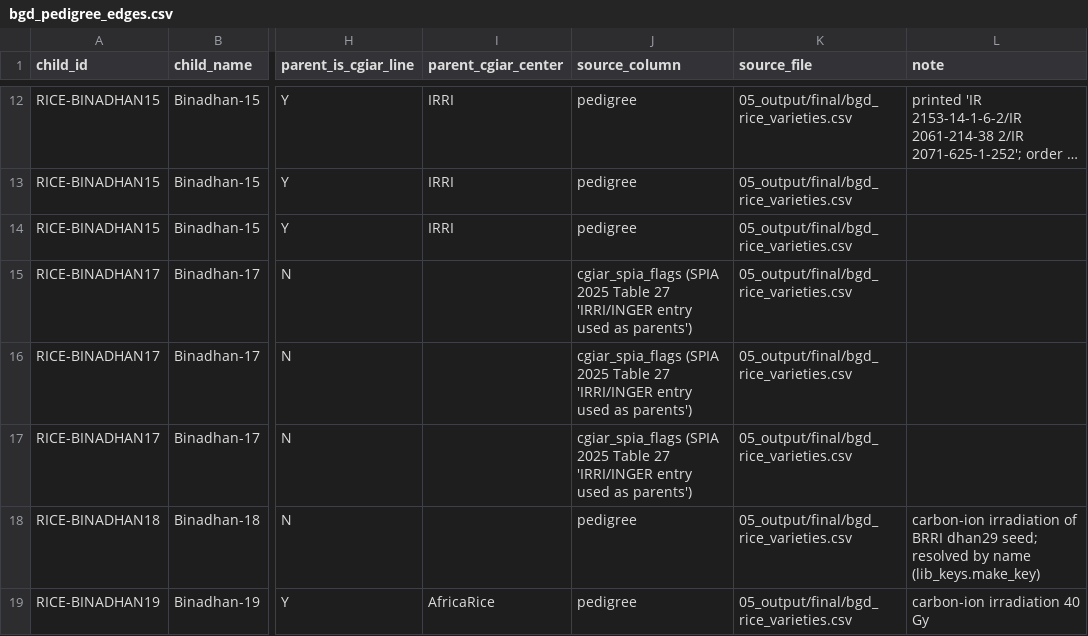
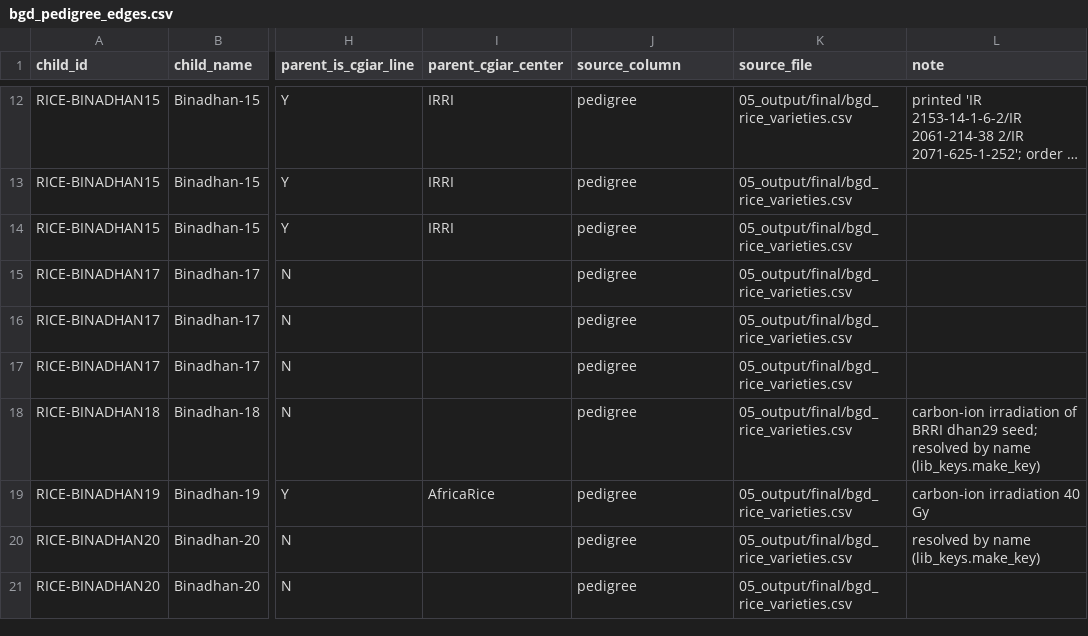
Before and after one commit to kushal-satya/bgd-rice-variety-register, a CSV file: data/bgd_pedigree_edges.csv, drawn as a sheet; only a part is shown, gaps mark what is left out; the shorter side is filled out with more unchanged rows; long unchanged cells end in …; the diff names each change by its address in the sheet, - before the commit and + after, or states it on an @@ line.

```diff
--- a/data/bgd_pedigree_edges.csv
+++ b/data/bgd_pedigree_edges.csv
-J15:J17 (source_column): cgiar_spia_flags (SPIA 2025 Table 27 'IRRI/INGER entry used as parents')
+J15:J17 (source_column): pedigree
```
Also changed, not shown: data/bgd_cgiar_sources.csv, data/bgd_conflicts_summary.csv, 28 other files.
